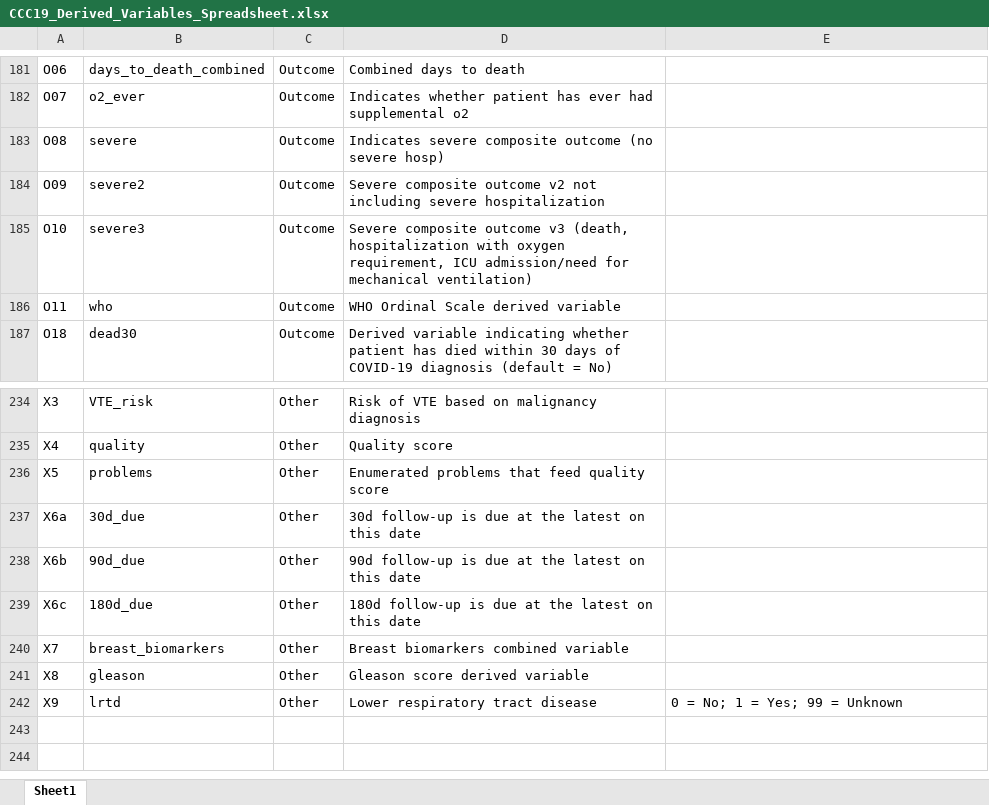
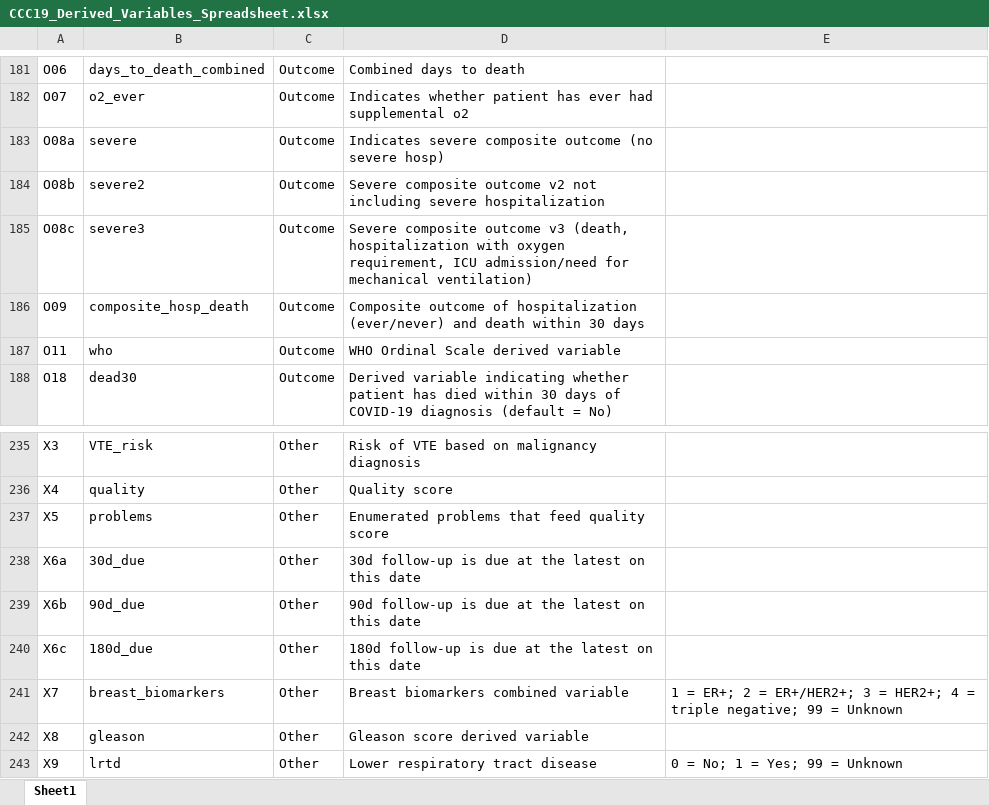
Before and after one commit to covidncancer/CCC19_dictionary, an Excel workbook: CCC19_Derived_Variables_Spreadsheet.xlsx, sheet Sheet1, drawn as a sheet; only a part is shown, gaps mark what is left out; values as stored, in another font and other column widths than the file's, no borders; table styles not drawn; addresses are those after the commit; the diff names each change by its address in the sheet, - before the commit and + after, or states it on an @@ line.

Commit message:
New composite outcome added
Hospitalization (ever/never) or death within 30 days

```diff
--- a/CCC19_Derived_Variables_Spreadsheet.xlsx (sheet Sheet1)
+++ b/CCC19_Derived_Variables_Spreadsheet.xlsx (sheet Sheet1)
-A183: O08
+A183: O08a
-A184: O09
+A184: O08b
-A185: O10
+A185: O08c
+row 186: O09 | composite_hosp_death | Outcome | Composite outcome of hospitalization (ever/never) and death within 30 days
-E241: (empty)
+E241: 1 = ER+; 2 = ER+/HER2+; 3 = HER2+; 4 = triple negative; 99 = Unknown
```
Also changed, not shown: 1 other file.
